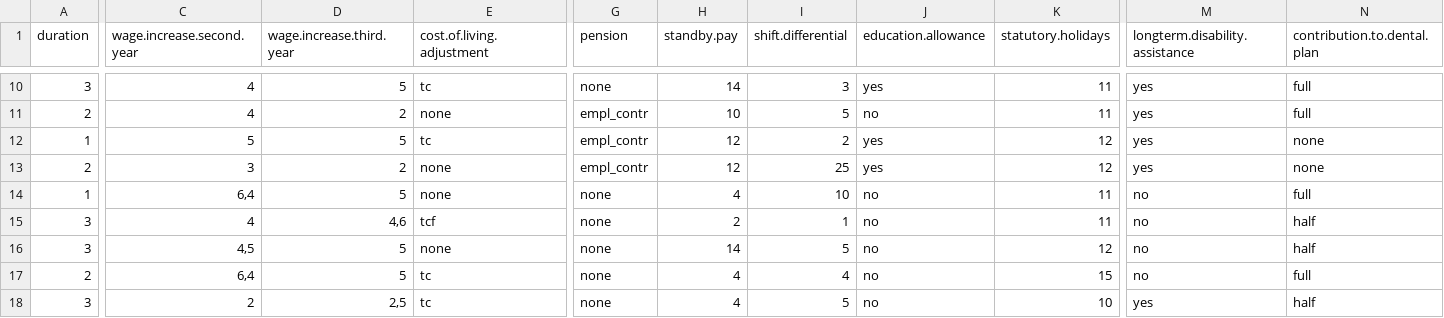
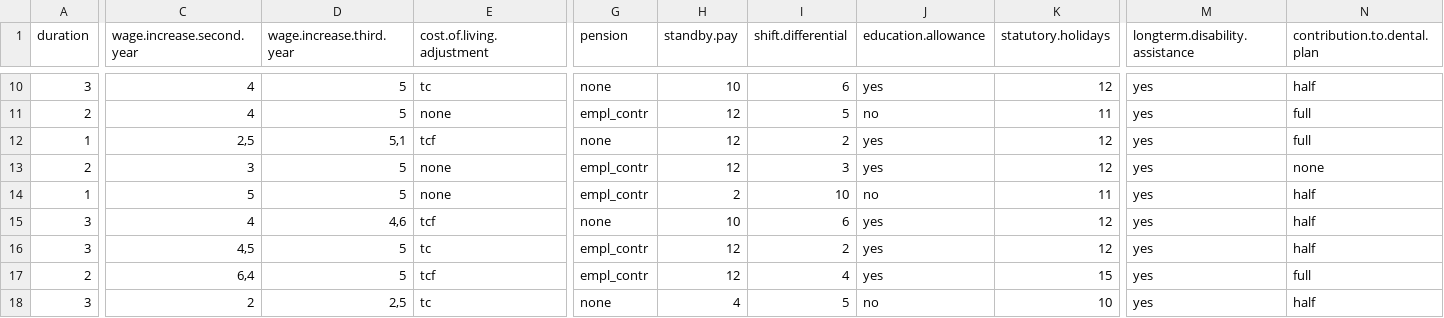
Before and after one commit to jacekchess/Projekt_WB, a CSV file: files/dataset4/train_vim_hotdeck.csv, drawn as a sheet; only a part is shown, gaps mark what is left out; the diff covers the shown part only; the diff names each change by its address in the sheet, - before the commit and + after, or states it on an @@ line.

```diff
--- a/files/dataset4/train_vim_hotdeck.csv
+++ b/files/dataset4/train_vim_hotdeck.csv
-H10 (standby.pay): 14
+H10 (standby.pay): 10
-I10 (shift.differential): 3
+I10 (shift.differential): 6
-K10 (statutory.holidays): 11
+K10 (statutory.holidays): 12
-N10 (contribution.to.dental.plan): full
+N10 (contribution.to.dental.plan): half
-D11 (wage.increase.third.year): 2
+D11 (wage.increase.third.year): 5
-H11 (standby.pay): 10
+H11 (standby.pay): 12
-C12 (wage.increase.second.year): 5
+C12 (wage.increase.second.year): 2,5
-D12 (wage.increase.third.year): 5
+D12 (wage.increase.third.year): 5,1
-E12 (cost.of.living.adjustment): tc
+E12 (cost.of.living.adjustment): tcf
-G12 (pension): empl_contr
+G12 (pension): none
-N12 (contribution.to.dental.plan): none
+N12 (contribution.to.dental.plan): full
-D13 (wage.increase.third.year): 2
+D13 (wage.increase.third.year): 5
-I13 (shift.differential): 25
+I13 (shift.differential): 3
-C14 (wage.increase.second.year): 6,4
+C14 (wage.increase.second.year): 5
-G14 (pension): none
+G14 (pension): empl_contr
-H14 (standby.pay): 4
+H14 (standby.pay): 2
-M14:M17 (longterm.disability.assistance): no
+M14:M17 (longterm.disability.assistance): yes
-N14 (contribution.to.dental.plan): full
+N14 (contribution.to.dental.plan): half
-H15 (standby.pay): 2
+H15 (standby.pay): 10
-I15 (shift.differential): 1
+I15 (shift.differential): 6
-J15:J17 (education.allowance): no
+J15:J17 (education.allowance): yes
-K15 (statutory.holidays): 11
+K15 (statutory.holidays): 12
-E16 (cost.of.living.adjustment): none
+E16 (cost.of.living.adjustment): tc
-G16:G17 (pension): none
+G16:G17 (pension): empl_contr
-H16 (standby.pay): 14
+H16 (standby.pay): 12
-I16 (shift.differential): 5
+I16 (shift.differential): 2
-E17 (cost.of.living.adjustment): tc
+E17 (cost.of.living.adjustment): tcf
-H17 (standby.pay): 4
+H17 (standby.pay): 12
```
Also changed, not shown: 127 edited cells elsewhere in this file, files/dataset29/train_mice.csv, files/dataset4/test_mice.csv, 22 other files.
